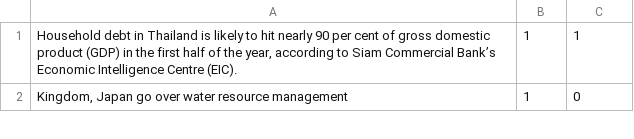
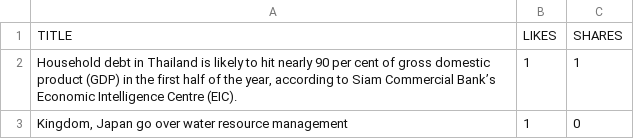
Before and after one commit to manitouphon/FaceMine-backend, a CSV file: PPPostFBScrape.csv, drawn as a sheet; only a part is shown.

Commit message:
Update PPPostFBScrape.csv

```diff
--- a/PPPostFBScrape.csv
+++ b/PPPostFBScrape.csv
@@ -1 +1,2 @@
+TITLE,LIKES,SHARES
 "Household debt in Thailand is likely to hit nearly 90 per cent of gross domestic product (GDP) in the first half of the year, according to Siam Commercial Bank’s Economic Intelligence Centre (EIC).",1,1
```
